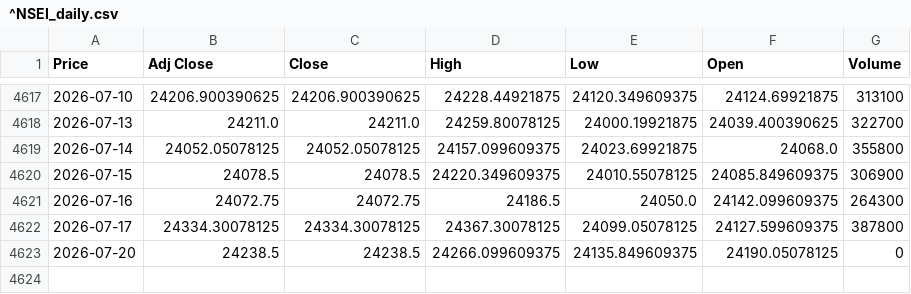
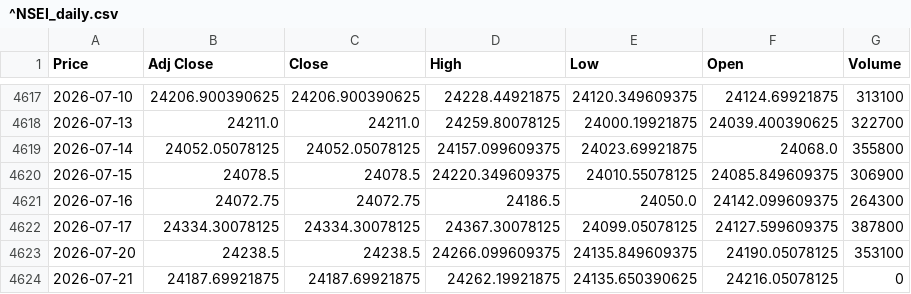
Before and after one commit to vj0246/Multi-Horizon-Transformer-for-Systematic-Equity-Direction-Forecasting, a CSV file: Data/Raw_Data/^NSEI_daily.csv, drawn as a sheet; only a part is shown, gaps mark what is left out; the diff names each change by its address in the sheet, - before the commit and + after, or states it on an @@ line.

```diff
--- a/Data/Raw_Data/^NSEI_daily.csv
+++ b/Data/Raw_Data/^NSEI_daily.csv
-G4623 (Volume): 0
+G4623 (Volume): 353100
+row 4624: 2026-07-21 | 24187.69921875 | 24187.69921875 | 24262.19921875 | 24135.650390625 | 24216.05078125 | 0
```
Also changed, not shown: 3 other files.
